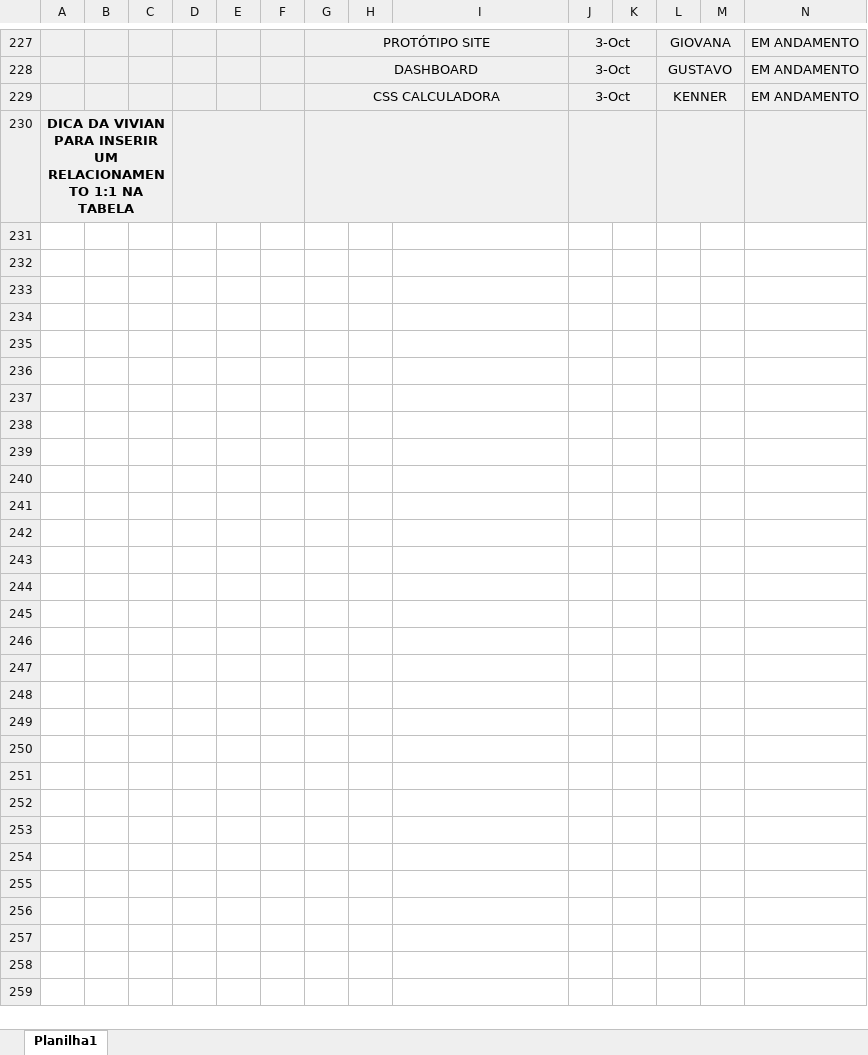
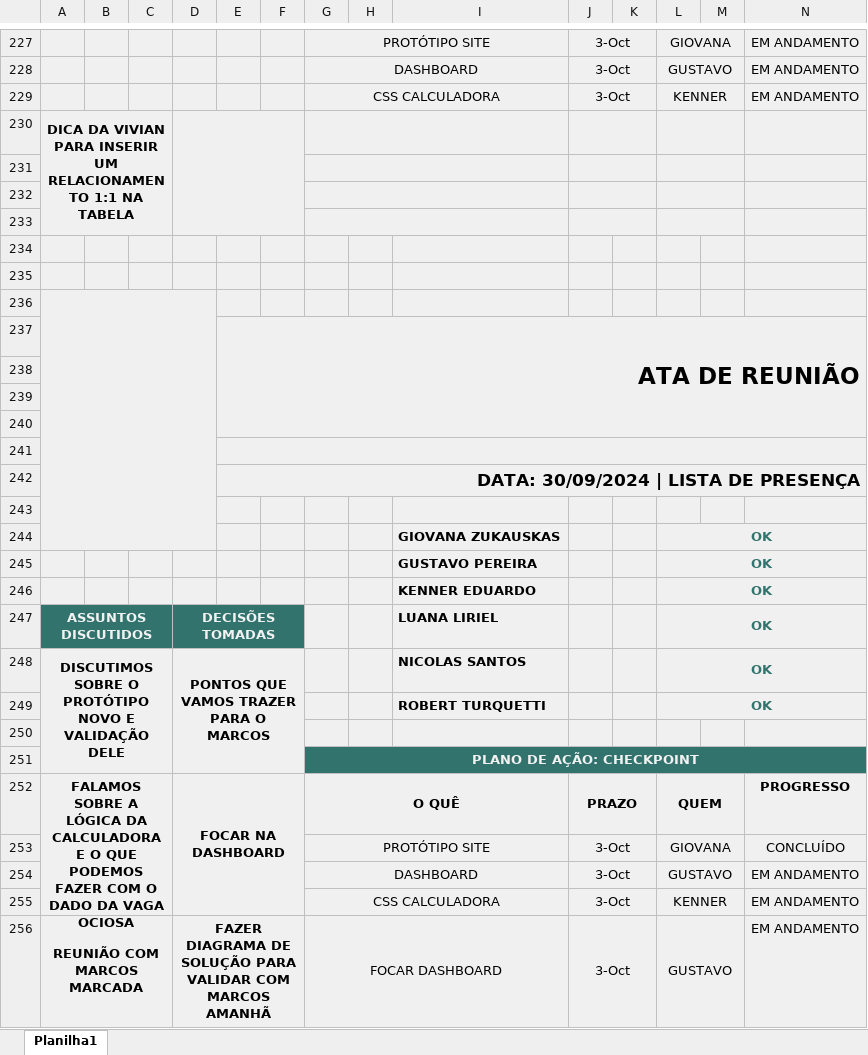
Before and after one commit to MechSpot/projeto-pi-sprint-2, an Excel workbook: documentacao/mechspot-ata.xlsx, sheet Planilha1, drawn as a sheet; only a part is shown, gaps mark what is left out; values as stored, in another font and other column widths than the file's, no borders; charts and pictures not drawn; the diff names each change by its address in the sheet, - before the commit and + after, or states it on an @@ line.

Commit message:
Subindo Ata 30/09

```diff
--- a/documentacao/mechspot-ata.xlsx (sheet Planilha1)
+++ b/documentacao/mechspot-ata.xlsx (sheet Planilha1)
+row 231: (empty)
+row 232: (empty)
+row 233: (empty)
+row 234: (empty)
+row 235: (empty)
+row 236: (empty)
+row 237:  |  |  |  | ATA DE REUNIÃO
+row 238: (empty)
+row 239: (empty)
+row 240: (empty)
+row 241: (empty)
+row 242:  |  |  |  | DATA: 30/09/2024 | LISTA DE PRESENÇA
+row 243: (empty)
+row 244:  |  |  |  |  |  |  |  | GIOVANA ZUKAUSKAS |  |  | OK
+row 245:  |  |  |  |  |  |  |  | GUSTAVO PEREIRA |  |  | OK
+row 246:  |  |  |  |  |  |  |  | KENNER EDUARDO |  |  | OK
+row 247: ASSUNTOS DISCUTIDOS |  |  | DECISÕES TOMADAS |  |  |  |  | LUANA LIRIEL |  |  | OK
+row 248: DISCUTIMOS SOBRE O PROTÓTIPO NOVO E VALIDAÇÃO DELE |  |  | PONTOS QUE VAMOS TRAZER PARA O MARCOS |  |  |  |  | NICOLAS SANTOS |  |  | OK
+row 249:  |  |  |  |  |  |  |  | ROBERT TURQUETTI |  |  | OK
+row 250: (empty)
+row 251:  |  |  |  |  |  | PLANO DE AÇÃO: CHECKPOINT
+row 252: FALAMOS SOBRE A LÓGICA DA CALCULADORA E O QUE PODEMOS FAZER COM O DADO DA VAGA OCIOSA |  |  | FOCAR NA DASHBOARD |  |  | O QUÊ |  |  | PRAZO |  | QUEM |  | PROGRESSO
+row 253:  |  |  |  |  |  | PROTÓTIPO SITE |  |  | 3-Oct |  | GIOVANA |  | CONCLUÍDO
+row 254:  |  |  |  |  |  | DASHBOARD |  |  | 3-Oct |  | GUSTAVO |  | EM ANDAMENTO
+row 255:  |  |  |  |  |  | CSS CALCULADORA |  |  | 3-Oct |  | KENNER |  | EM ANDAMENTO
+row 256: REUNIÃO COM MARCOS MARCADA |  |  | FAZER DIAGRAMA DE SOLUÇÃO PARA VALIDAR COM MARCOS AMANHÃ |  |  | FOCAR DASHBOARD |  |  | 3-Oct |  | GUSTAVO |  | EM ANDAMENTO
```
Also changed, not shown: charts or pictures.
